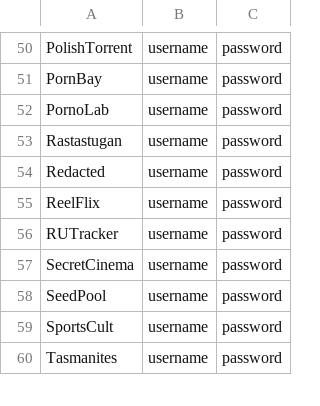
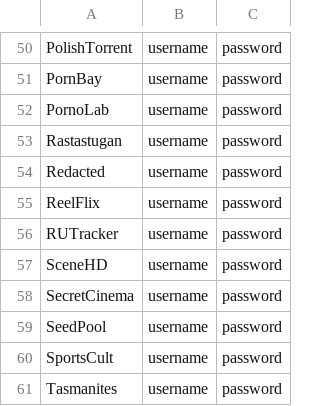
Before and after one commit to zodac-personal/tracker-profiles, a CSV file: docker/trackers_example.csv, drawn as a sheet; only a part is shown, gaps mark what is left out; the diff names each change by its address in the sheet, - before the commit and + after, or states it on an @@ line.

Commit message:
[SceneHD] Implemented tracker

```diff
--- a/docker/trackers_example.csv
+++ b/docker/trackers_example.csv
+row 57: SceneHD | username | password
```
Also changed, not shown: 2 other files.
